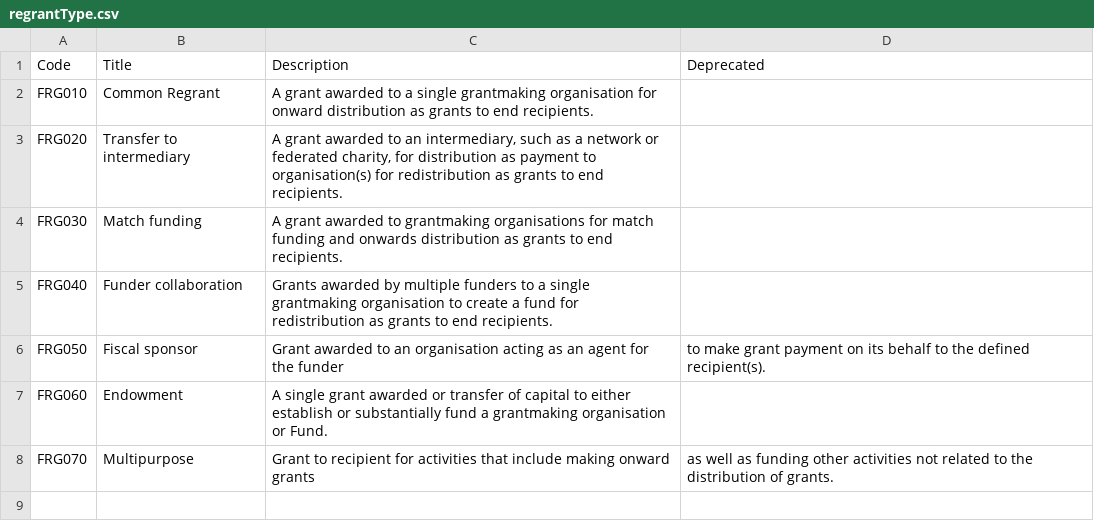
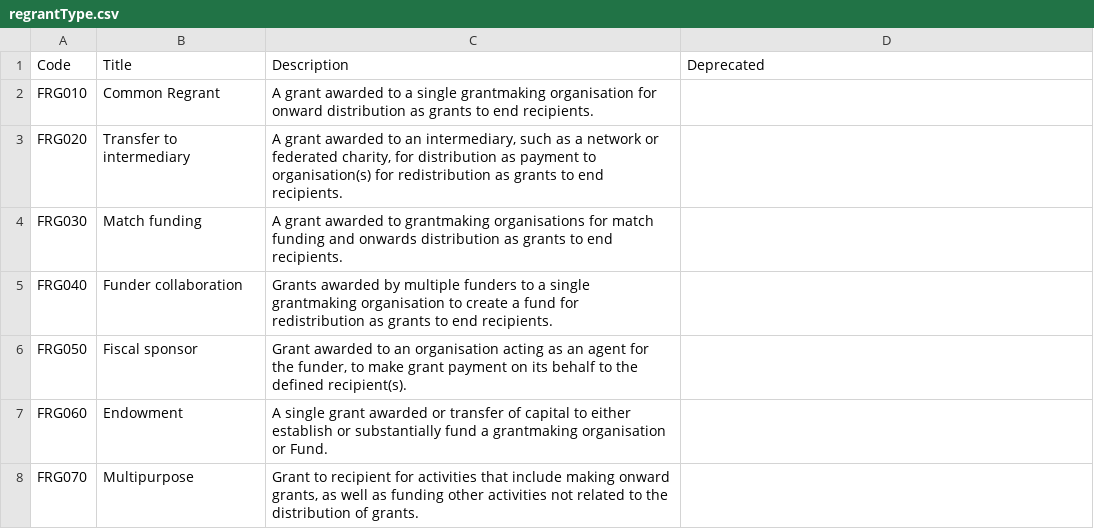
Before and after one commit to ThreeSixtyGiving/standard, a CSV file: codelists/regrantType.csv, drawn as a sheet; the diff names each change by its address in the sheet, - before the commit and + after, or states it on an @@ line.

Commit message:
Added quotes around all description columns to avoid parse errors

```diff
--- a/codelists/regrantType.csv
+++ b/codelists/regrantType.csv
-C6: …for the funder
+C6: …for the funder, to make grant payment on its behalf to the defined recipient(s).
-D6: to make grant payment on its behalf to the defined recipient(s).
+D6: (empty)
-C8: …making onward grants
+C8: …making onward grants, as well as funding other activities not related to the distribution of grants.
-D8: as well as funding other activities not related to the distribution of grants.
+D8: (empty)
```
